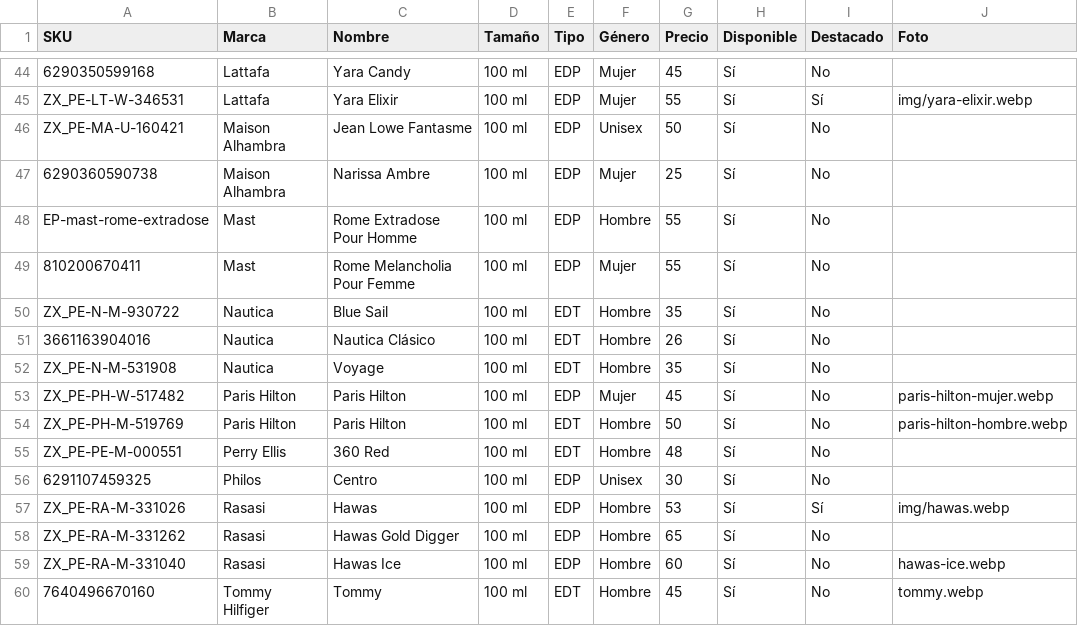
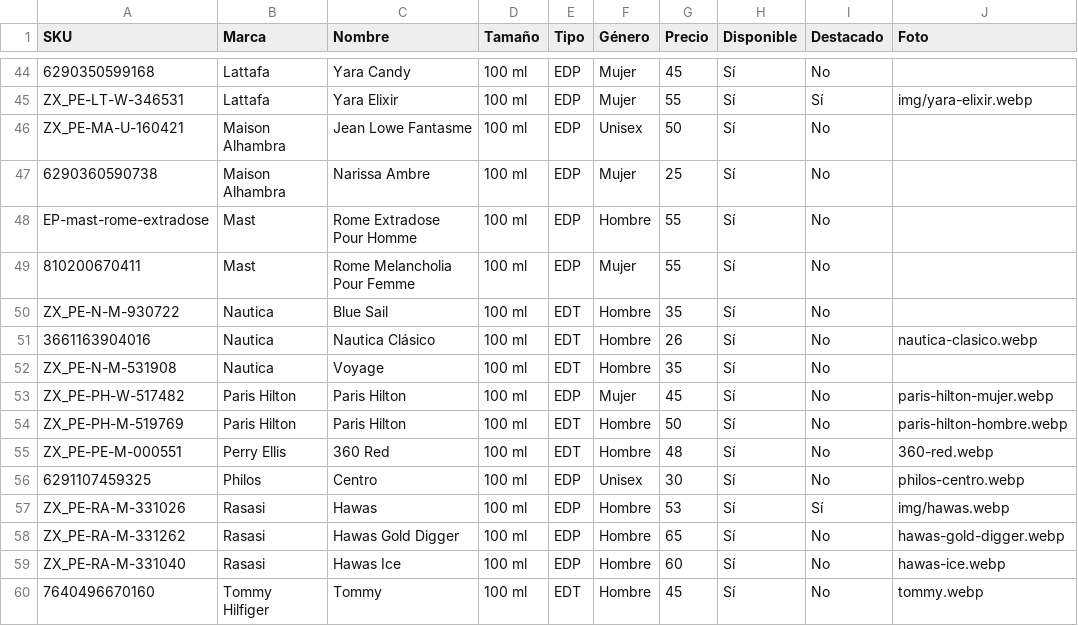
Before and after one commit to aydip97/Dise-o, a CSV file: catalogo-ella-parfum.csv, drawn as a sheet; only a part is shown, gaps mark what is left out.

```diff
--- a/catalogo-ella-parfum.csv
+++ b/catalogo-ella-parfum.csv
@@ -50,3 +50,3 @@ EP-mast-rome-extradose,Mast,Rome Extradose Pour Homme,100 ml,EDP,Hombre,55,Sí,N
 ZX_PE-N-M-930722,Nautica,Blue Sail,100 ml,EDT,Hombre,35,Sí,No,
-3661163904016,Nautica,Nautica Clásico,100 ml,EDT,Hombre,26,Sí,No,
+3661163904016,Nautica,Nautica Clásico,100 ml,EDT,Hombre,26,Sí,No,nautica-clasico.webp
 ZX_PE-N-M-531908,Nautica,Voyage,100 ml,EDT,Hombre,35,Sí,No,
@@ -54,6 +54,6 @@ ZX_PE-PH-W-517482,Paris Hilton,Paris Hilton,100 ml,EDP,Mujer,45,Sí,No,paris-hil
 ZX_PE-PH-M-519769,Paris Hilton,Paris Hilton,100 ml,EDT,Hombre,50,Sí,No,paris-hilton-hombre.webp
-ZX_PE-PE-M-000551,Perry Ellis,360 Red,100 ml,EDT,Hombre,48,Sí,No,
-6291107459325,Philos,Centro,100 ml,EDP,Unisex,30,Sí,No,
+ZX_PE-PE-M-000551,Perry Ellis,360 Red,100 ml,EDT,Hombre,48,Sí,No,360-red.webp
+6291107459325,Philos,Centro,100 ml,EDP,Unisex,30,Sí,No,philos-centro.webp
 ZX_PE-RA-M-331026,Rasasi,Hawas,100 ml,EDP,Hombre,53,Sí,Sí,img/hawas.webp
-ZX_PE-RA-M-331262,Rasasi,Hawas Gold Digger,100 ml,EDP,Hombre,65,Sí,No,
+ZX_PE-RA-M-331262,Rasasi,Hawas Gold Digger,100 ml,EDP,Hombre,65,Sí,No,hawas-gold-digger.webp
 ZX_PE-RA-M-331040,Rasasi,Hawas Ice,100 ml,EDP,Hombre,60,Sí,No,hawas-ice.webp
```
Also changed, not shown: 5 other files.
